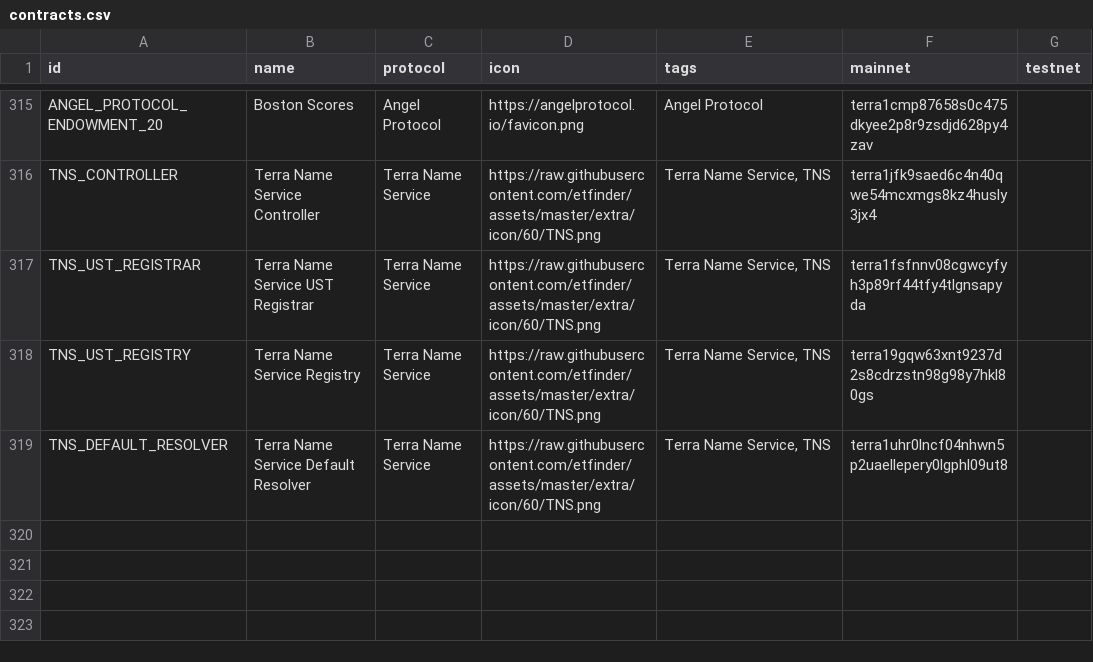
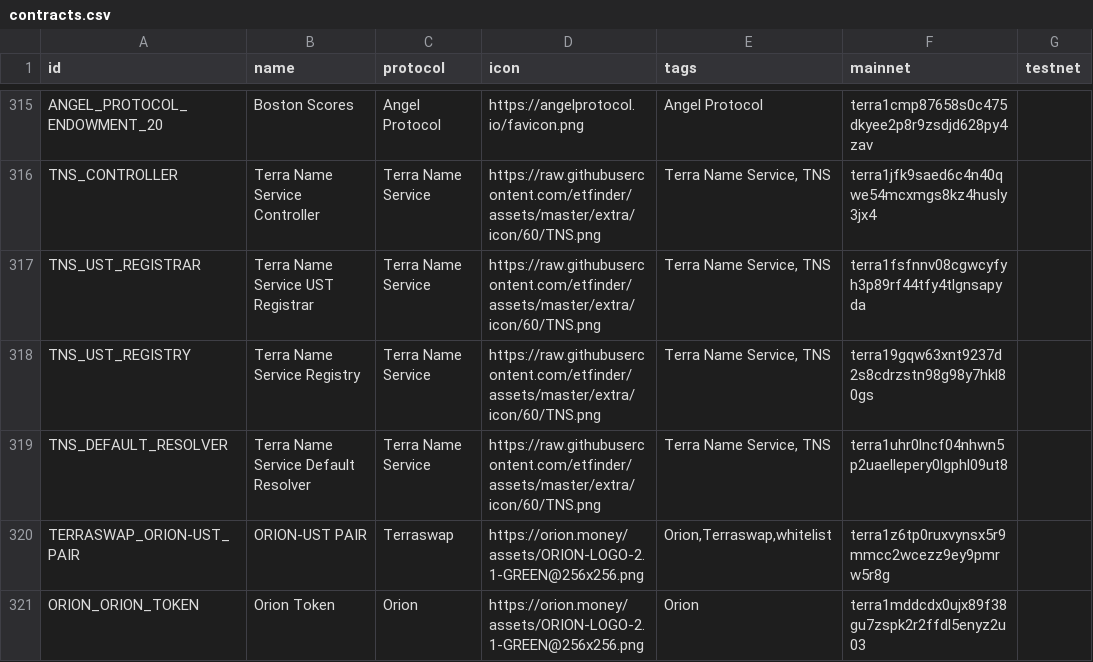
Before and after one commit to wrjanan/assets, a CSV file: extra/cw20/contracts.csv, drawn as a sheet; only a part is shown, gaps mark what is left out.

Commit message:
feat: orion token

```diff
--- a/extra/cw20/contracts.csv
+++ b/extra/cw20/contracts.csv
@@ -319 +319,3 @@
 "TNS_DEFAULT_RESOLVER","Terra Name Service Default Resolver","Terra Name Service","https://raw.githubusercontent.com/etfinder/assets/master/extra/icon/60/TNS.png","Terra Name Service, TNS","terra1uhr0lncf04nhwn5p2uaellepery0lgphl09ut8",
+"TERRASWAP_ORION-UST_PAIR","ORION-UST PAIR","Terraswap","https://orion.money/assets/ORION-LOGO-2.1-GREEN@256x256.png","Orion,Terraswap,whitelist","terra1z6tp0ruxvynsx5r9mmcc2wcezz9ey9pmrw5r8g",
+"ORION_ORION_TOKEN","Orion Token","Orion","https://orion.money/assets/ORION-LOGO-2.1-GREEN@256x256.png","Orion","terra1mddcdx0ujx89f38gu7zspk2r2ffdl5enyz2u03",
```
Also changed, not shown: 1 other file.
